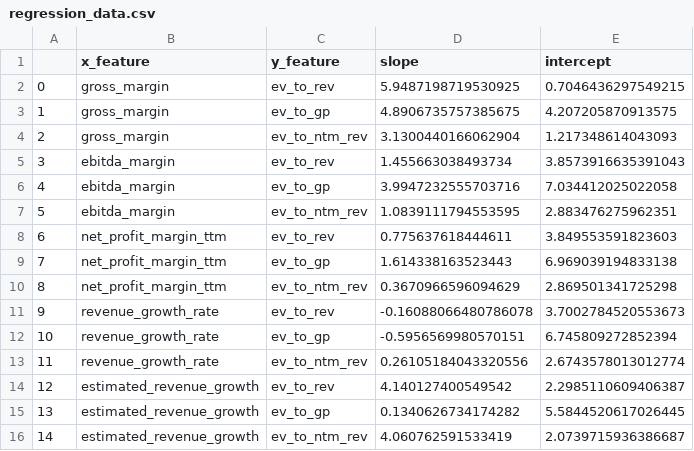
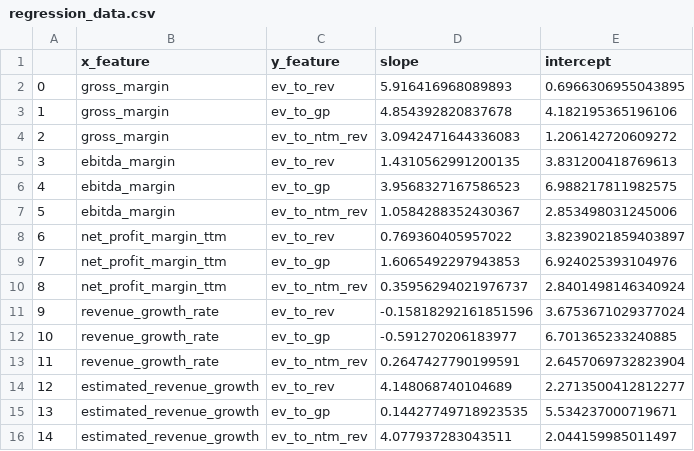
Before and after one commit to F-Prime-Capital/findex-data, a CSV file: regression_data.csv, drawn as a sheet.

Commit message:
committing files

```diff
--- a/regression_data.csv
+++ b/regression_data.csv
@@ -1,16 +1,16 @@
 ,x_feature,y_feature,slope,intercept
-0,gross_margin,ev_to_rev,5.9487198719530925,0.7046436297549215
-1,gross_margin,ev_to_gp,4.8906735757385675,4.207205870913575
-2,gross_margin,ev_to_ntm_rev,3.1300440166062904,1.217348614043093
-3,ebitda_margin,ev_to_rev,1.455663038493734,3.8573916635391043
-4,ebitda_margin,ev_to_gp,3.9947232555703716,7.034412025022058
-5,ebitda_margin,ev_to_ntm_rev,1.0839111794553595,2.883476275962351
-6,net_profit_margin_ttm,ev_to_rev,0.775637618444611,3.849553591823603
-7,net_profit_margin_ttm,ev_to_gp,1.614338163523443,6.969039194833138
-8,net_profit_margin_ttm,ev_to_ntm_rev,0.3670966596094629,2.869501341725298
-9,revenue_growth_rate,ev_to_rev,-0.16088066480786078,3.7002784520553673
-10,revenue_growth_rate,ev_to_gp,-0.5956569980570151,6.745809272852394
-11,revenue_growth_rate,ev_to_ntm_rev,0.26105184043320556,2.6743578013012774
-12,estimated_revenue_growth,ev_to_rev,4.140127400549542,2.2985110609406387
-13,estimated_revenue_growth,ev_to_gp,0.1340626734174282,5.5844520617026445
-14,estimated_revenue_growth,ev_to_ntm_rev,4.060762591533419,2.0739715936386687
+0,gross_margin,ev_to_rev,5.916416968089893,0.6966306955043895
+1,gross_margin,ev_to_gp,4.854392820837678,4.182195365196106
+2,gross_margin,ev_to_ntm_rev,3.0942471644336083,1.206142720609272
+3,ebitda_margin,ev_to_rev,1.4310562991200135,3.831200418769613
+4,ebitda_margin,ev_to_gp,3.9568327167586523,6.988217811982575
+5,ebitda_margin,ev_to_ntm_rev,1.0584288352430367,2.853498031245006
+6,net_profit_margin_ttm,ev_to_rev,0.769360405957022,3.8239021859403897
+7,net_profit_margin_ttm,ev_to_gp,1.6065492297943853,6.924025393104976
+8,net_profit_margin_ttm,ev_to_ntm_rev,0.35956294021976737,2.8401498146340924
+9,revenue_growth_rate,ev_to_rev,-0.15818292161851596,3.6753671029377024
+10,revenue_growth_rate,ev_to_gp,-0.591270206183977,6.701365233240885
+11,revenue_growth_rate,ev_to_ntm_rev,0.2647427790199591,2.6457069732823904
+12,estimated_revenue_growth,ev_to_rev,4.148068740104689,2.2713500412812277
+13,estimated_revenue_growth,ev_to_gp,0.14427749718923535,5.534237000719671
+14,estimated_revenue_growth,ev_to_ntm_rev,4.077937283043511,2.044159985011497
```
